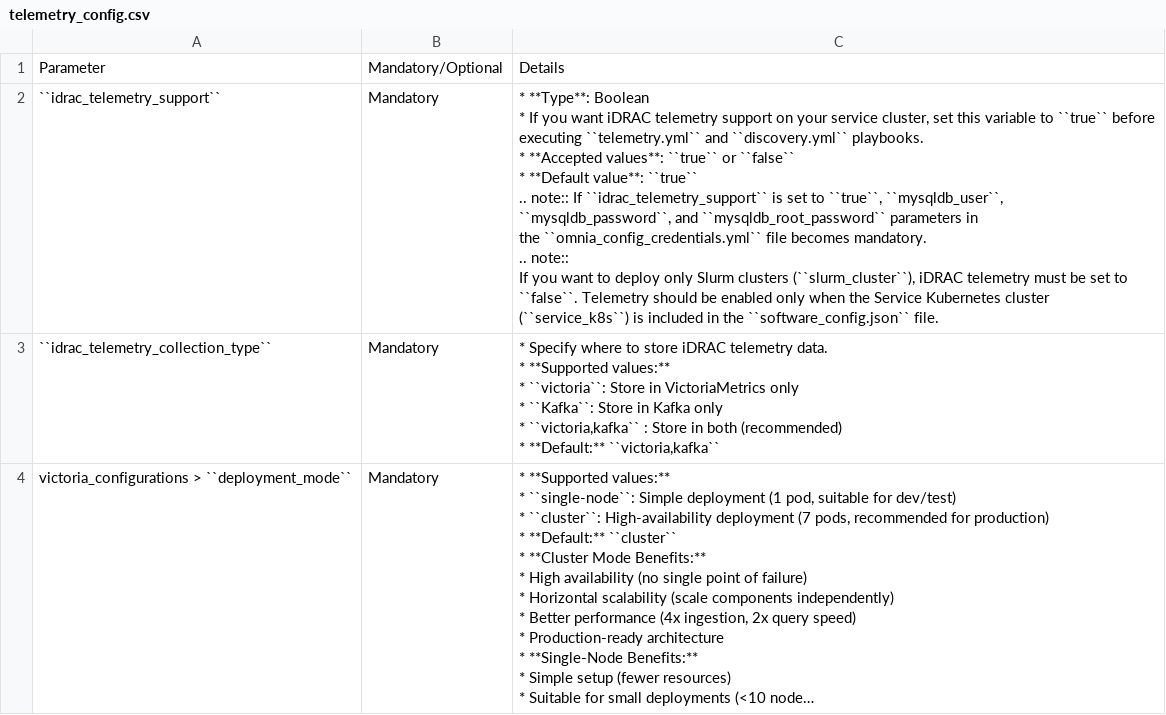
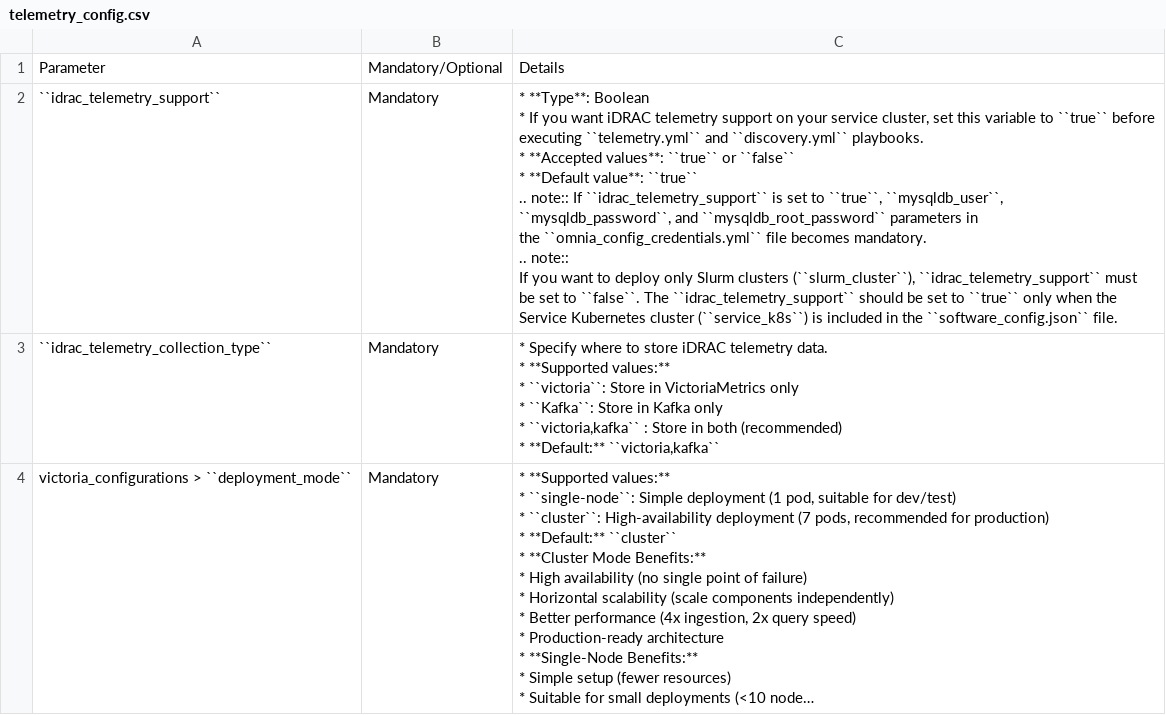
Before and after one commit to vasanthsathya/Doc-Generation, a CSV file: docs/source/Tables/telemetry_config.csv, drawn as a sheet; only a part is shown; long unchanged cells end in ….

Commit message:
Formatting fix

```diff
--- a/docs/source/Tables/telemetry_config.csv
+++ b/docs/source/Tables/telemetry_config.csv
@@ -1,17 +1,16 @@
 "Parameter	",Mandatory/Optional,Details
-``idrac_telemetry_support``,Mandatory,"* **Type**: Boolean
-* If you want iDRAC telemetry support on your service cluster, set this variable  to ``true`` before
-executing  ``telemetry.yml`` and  ``discovery.yml`` playbooks.
-
-* **Accepted values**: ``true`` or ``false``
-* **Default value**: ``true``
-
-.. note:: If ``idrac_telemetry_support`` is set to ``true``, ``mysqldb_user``,
-   ``mysqldb_password``, and ``mysqldb_root_password`` parameters in
-   the ``omnia_config_credentials.yml`` file becomes mandatory.
-
-.. note::
-   If you want to deploy only Slurm clusters (``slurm_cluster``), iDRAC telemetry must be set to
-   ``false``. Telemetry should be enabled only when the Service Kubernetes cluster
-   (``service_k8s``)  is included in the ``software_config.json`` file."
+``idrac_telemetry_support``,Mandatory,"* **Type**: Boolean
+* If you want iDRAC telemetry support on your service cluster, set this variable  to ``true`` before
+executing  ``telemetry.yml`` and  ``discovery.yml`` playbooks.
+
+* **Accepted values**: ``true`` or ``false``
+* **Default value**: ``true``
+
+.. note:: If ``idrac_telemetry_support`` is set to ``true``, ``mysqldb_user``,
+   ``mysqldb_password``, and ``mysqldb_root_password`` parameters in
+   the ``omnia_config_credentials.yml`` file becomes mandatory.
+
+.. note::
+   If you want to deploy only Slurm clusters (``slurm_cluster``), ``idrac_telemetry_support`` must
+be set to ``false``. The ``idrac_telemetry_support`` should be set to ``true`` only when the Service Kubernetes cluster  (``service_k8s``)  is included in the ``software_config.json`` file."
 ``idrac_telemetry_collection_type``,Mandatory,"*  Specify where to store iDRAC telemetry data.
```
